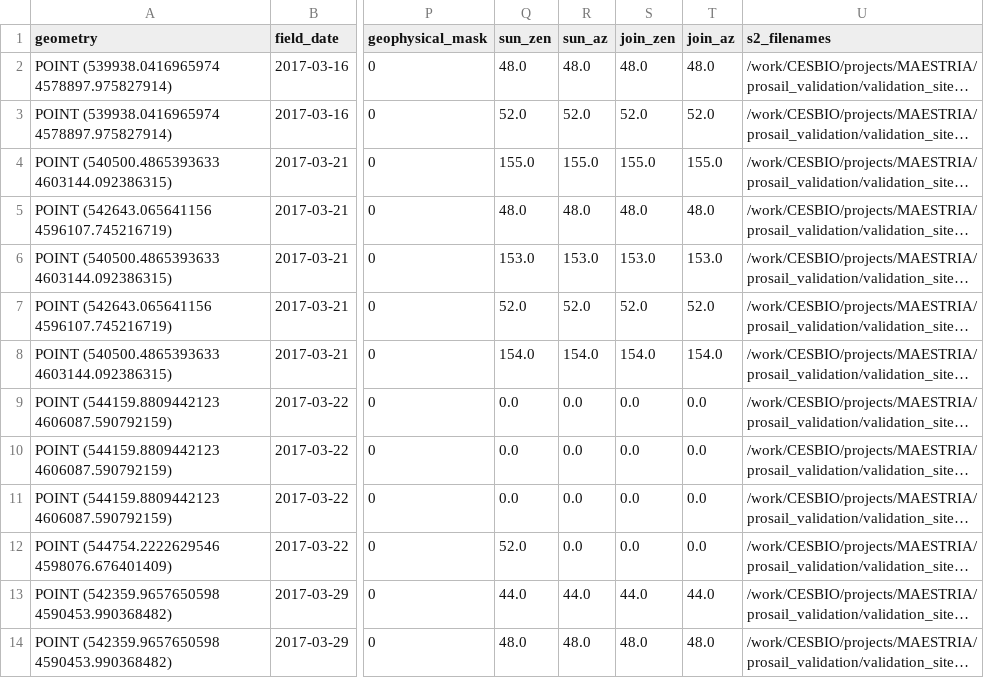
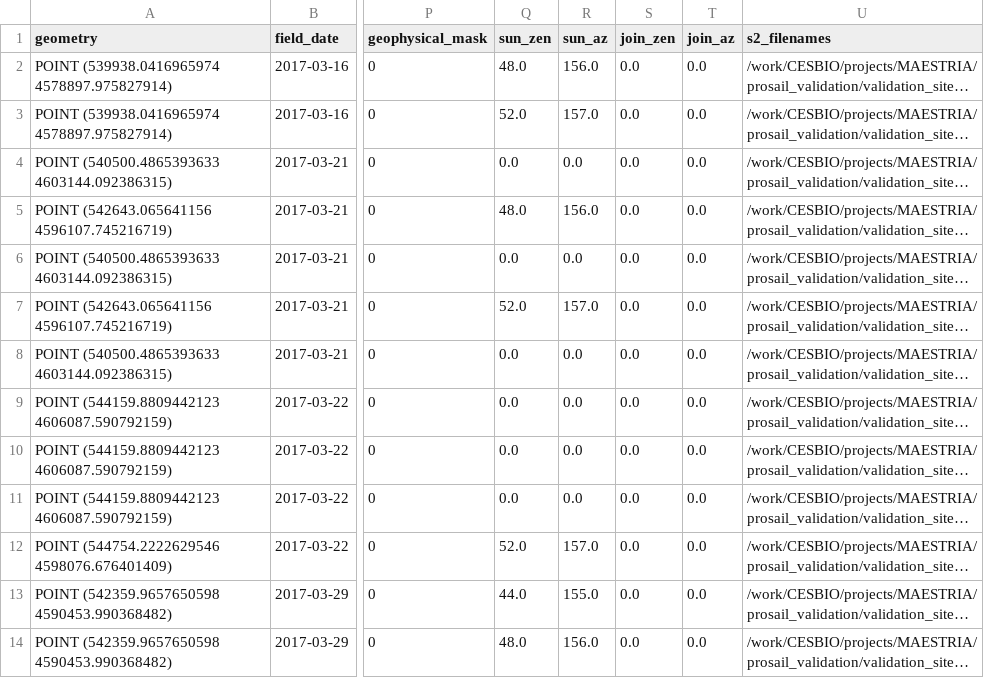
Before and after one commit to Evoland-Land-Monitoring-Evolution/prosailvae, a CSV file: field_data/processed/before_italy_T33TWF.csv, drawn as a sheet; only a part is shown, gaps mark what is left out; long unchanged cells end in …; the diff covers the shown part only; the diff names each change by its address in the sheet, - before the commit and + after, or states it on an @@ line.

Commit message:
Fix Angles values

```diff
--- a/field_data/processed/before_italy_T33TWF.csv
+++ b/field_data/processed/before_italy_T33TWF.csv
-R2 (sun_az): 48.0
+R2 (sun_az): 156.0
-S2 (join_zen): 48.0
+S2 (join_zen): 0.0
-T2 (join_az): 48.0
+T2 (join_az): 0.0
-R3 (sun_az): 52.0
+R3 (sun_az): 157.0
-S3 (join_zen): 52.0
+S3 (join_zen): 0.0
-T3 (join_az): 52.0
+T3 (join_az): 0.0
-Q4 (sun_zen): 155.0
+Q4 (sun_zen): 0.0
-R4 (sun_az): 155.0
+R4 (sun_az): 0.0
-S4 (join_zen): 155.0
+S4 (join_zen): 0.0
-T4 (join_az): 155.0
+T4 (join_az): 0.0
-R5 (sun_az): 48.0
+R5 (sun_az): 156.0
-S5 (join_zen): 48.0
+S5 (join_zen): 0.0
-T5 (join_az): 48.0
+T5 (join_az): 0.0
-Q6 (sun_zen): 153.0
+Q6 (sun_zen): 0.0
-R6 (sun_az): 153.0
+R6 (sun_az): 0.0
-S6 (join_zen): 153.0
+S6 (join_zen): 0.0
-T6 (join_az): 153.0
+T6 (join_az): 0.0
-R7 (sun_az): 52.0
+R7 (sun_az): 157.0
-S7 (join_zen): 52.0
+S7 (join_zen): 0.0
-T7 (join_az): 52.0
+T7 (join_az): 0.0
-Q8 (sun_zen): 154.0
+Q8 (sun_zen): 0.0
-R8 (sun_az): 154.0
+R8 (sun_az): 0.0
-S8 (join_zen): 154.0
+S8 (join_zen): 0.0
-T8 (join_az): 154.0
+T8 (join_az): 0.0
-R12 (sun_az): 0.0
+R12 (sun_az): 157.0
-R13 (sun_az): 44.0
+R13 (sun_az): 155.0
-S13 (join_zen): 44.0
+S13 (join_zen): 0.0
-T13 (join_az): 44.0
+T13 (join_az): 0.0
-R14 (sun_az): 48.0
+R14 (sun_az): 156.0
-S14 (join_zen): 48.0
+S14 (join_zen): 0.0
-T14 (join_az): 48.0
+T14 (join_az): 0.0
```
Also changed, not shown: 45 edited cells elsewhere in this file, field_data/processed/after_france_T31TCJ.csv, field_data/processed/after_italy_T33TWF.csv, 3 other files.
